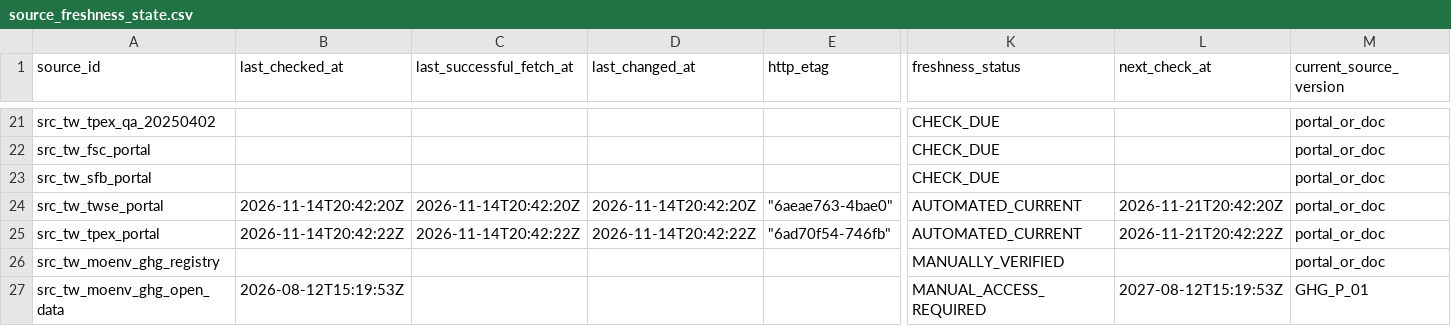
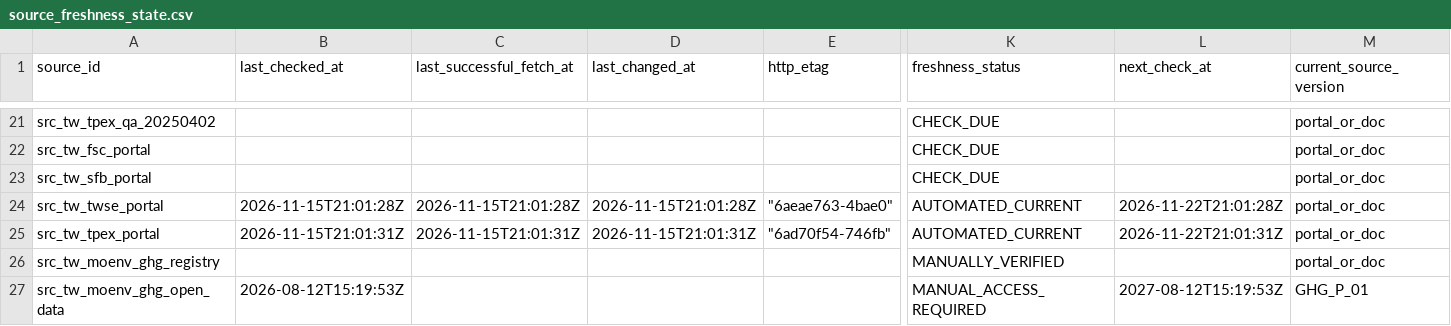
Before and after one commit to Ting-En-Chien/carbon-evidence-ledger-tw, a CSV file: data/regulatory/source_freshness_state.csv, drawn as a sheet; only a part is shown, gaps mark what is left out; the diff names each change by its address in the sheet, - before the commit and + after, or states it on an @@ line.

```diff
--- a/data/regulatory/source_freshness_state.csv
+++ b/data/regulatory/source_freshness_state.csv
-B24 (last_checked_at): 2026-11-14T20:42:20Z
+B24 (last_checked_at): 2026-11-15T21:01:28Z
-C24 (last_successful_fetch_at): 2026-11-14T20:42:20Z
+C24 (last_successful_fetch_at): 2026-11-15T21:01:28Z
-D24 (last_changed_at): 2026-11-14T20:42:20Z
+D24 (last_changed_at): 2026-11-15T21:01:28Z
-L24 (next_check_at): 2026-11-21T20:42:20Z
+L24 (next_check_at): 2026-11-22T21:01:28Z
-B25 (last_checked_at): 2026-11-14T20:42:22Z
+B25 (last_checked_at): 2026-11-15T21:01:31Z
-C25 (last_successful_fetch_at): 2026-11-14T20:42:22Z
+C25 (last_successful_fetch_at): 2026-11-15T21:01:31Z
-D25 (last_changed_at): 2026-11-14T20:42:22Z
+D25 (last_changed_at): 2026-11-15T21:01:31Z
-L25 (next_check_at): 2026-11-21T20:42:22Z
+L25 (next_check_at): 2026-11-22T21:01:31Z
```
Also changed, not shown: data/regulatory/regulatory_change_log.csv, 3 other files.
